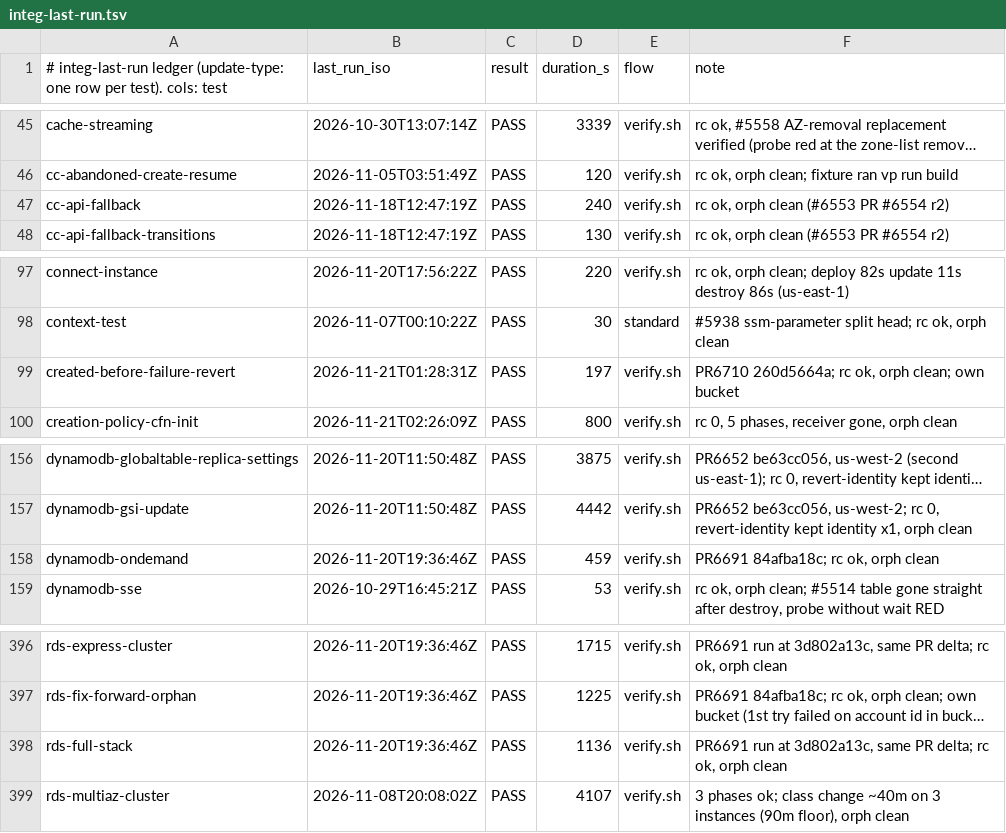
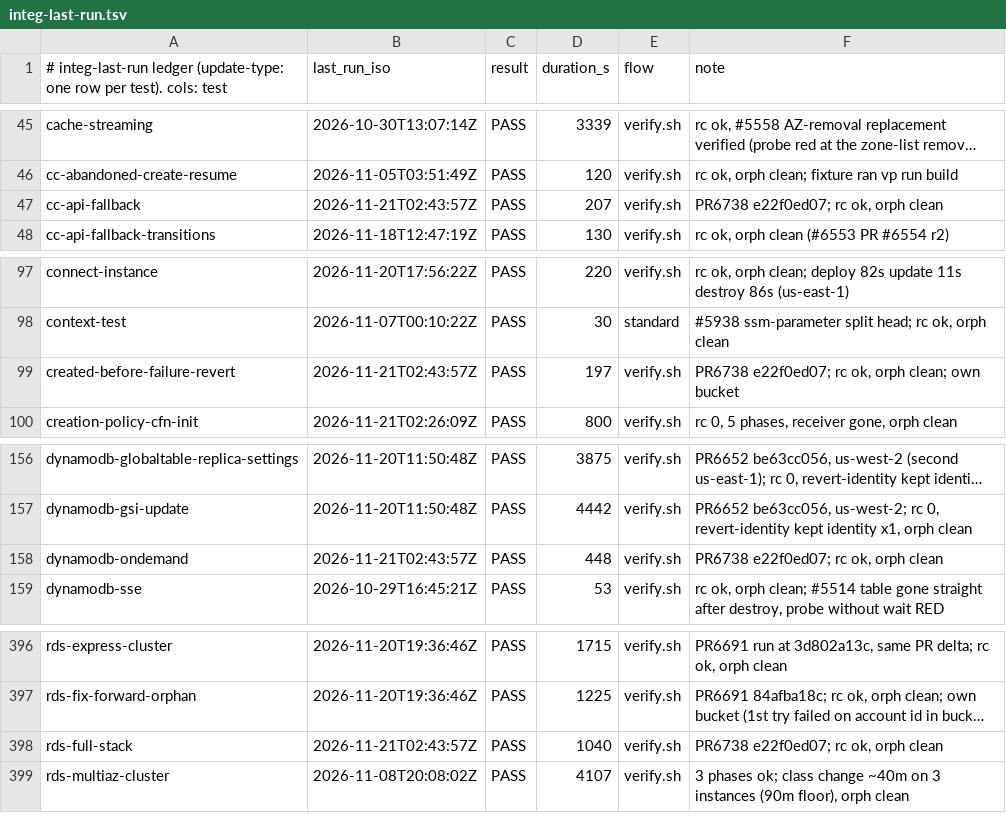
Before and after one commit to go-to-k/cdkd, a TSV file: docs/_generated/integ-last-run.tsv, drawn as a sheet; only a part is shown, gaps mark what is left out; long unchanged cells end in …; the diff names each change by its address in the sheet, - before the commit and + after, or states it on an @@ line.

Commit message:
fix(destroy): a denied identity read before a Cloud Control, DynamoDB table or RDS delete stops with the missing permission named (#6738)

```diff
--- a/docs/_generated/integ-last-run.tsv
+++ b/docs/_generated/integ-last-run.tsv
-B47 (last_run_iso): 2026-11-18T12:47:19Z
+B47 (last_run_iso): 2026-11-21T02:43:57Z
-D47 (duration_s): 240
+D47 (duration_s): 207
-F47 (note): rc ok, orph clean (#6553 PR #6554 r2)
+F47 (note): PR6738 e22f0ed07; rc ok, orph clean
-B99 (last_run_iso): 2026-11-21T01:28:31Z
+B99 (last_run_iso): 2026-11-21T02:43:57Z
-F99 (note): PR6710 260d5664a; rc ok,…
+F99 (note): PR6738 e22f0ed07; rc ok,…
-B158 (last_run_iso): 2026-11-20T19:36:46Z
+B158 (last_run_iso): 2026-11-21T02:43:57Z
-D158 (duration_s): 459
+D158 (duration_s): 448
-F158 (note): PR6691 84afba18c; rc ok, orph clean
+F158 (note): PR6738 e22f0ed07; rc ok, orph clean
-B398 (last_run_iso): 2026-11-20T19:36:46Z
+B398 (last_run_iso): 2026-11-21T02:43:57Z
-D398 (duration_s): 1136
+D398 (duration_s): 1040
-F398 (note): PR6691 run at 3d802a13c, same PR delta; rc ok,…
+F398 (note): PR6738 e22f0ed07; rc ok,…
```
Also changed, not shown: 9 other files.
